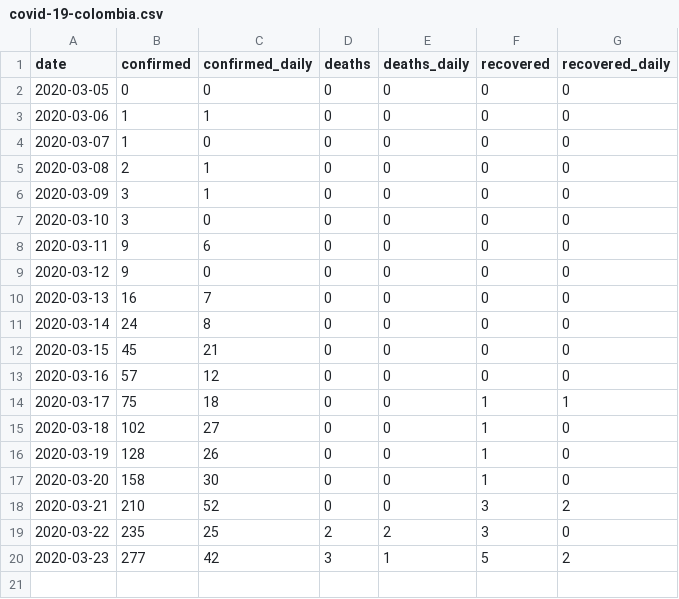
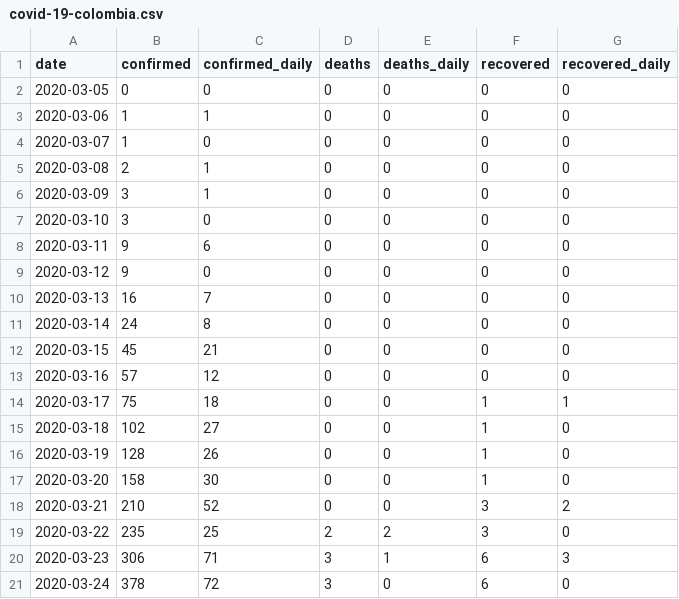
Before and after one commit to camesruiz/Colombia-COVID19, a CSV file: covid-19-colombia.csv, drawn as a sheet.

```diff
--- a/covid-19-colombia.csv
+++ b/covid-19-colombia.csv
@@ -19,2 +19,3 @@ date,confirmed,confirmed_daily,deaths,deaths_daily,recovered,recovered_daily
 2020-03-22,235,25,2,2,3,0
-2020-03-23,277,42,3,1,5,2
+2020-03-23,306,71,3,1,6,3
+2020-03-24,378,72,3,0,6,0
```
Also changed, not shown: covid-19-colombia-all.csv, covid-19-colombia-confirmed.csv, 1 other file.
